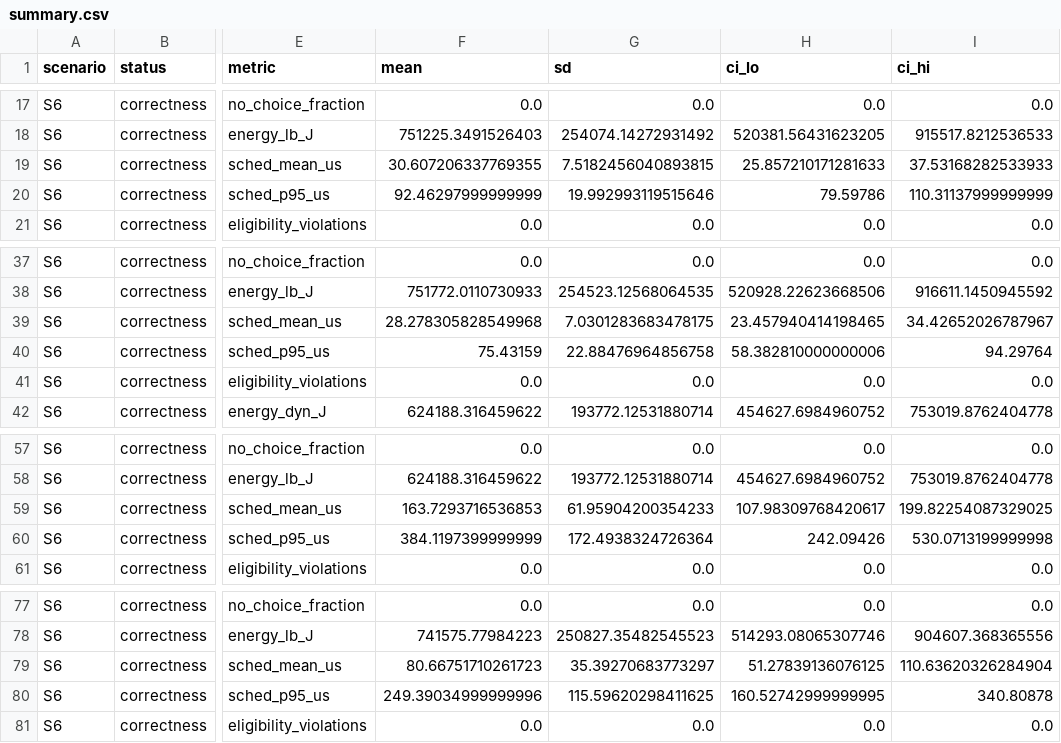
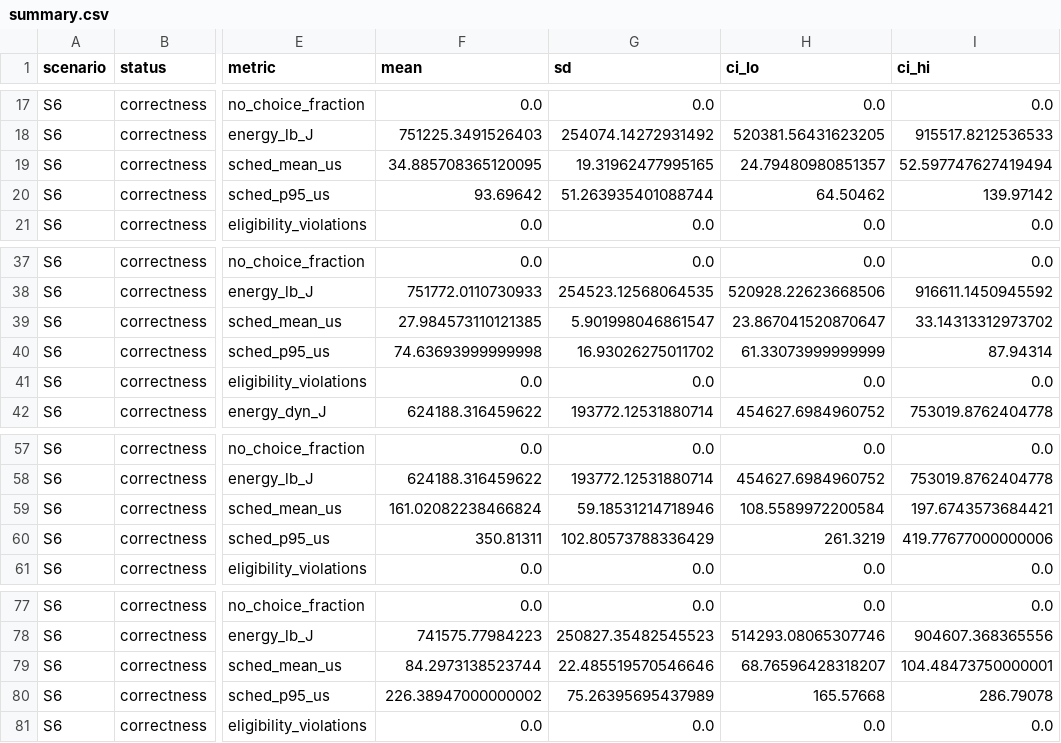
Before and after one commit to Maxxtra/phd, a CSV file: results/S6/summary.csv, drawn as a sheet; only a part is shown, gaps mark what is left out; the diff covers the shown part only; the diff names each change by its address in the sheet, - before the commit and + after, or states it on an @@ line.

```diff
--- a/results/S6/summary.csv
+++ b/results/S6/summary.csv
-F19 (mean): 30.607206337769355
+F19 (mean): 34.885708365120095
-G19 (sd): 7.5182456040893815
+G19 (sd): 19.31962477995165
-H19 (ci_lo): 25.857210171281633
+H19 (ci_lo): 24.79480980851357
-I19 (ci_hi): 37.53168282533933
+I19 (ci_hi): 52.597747627419494
-F20 (mean): 92.46297999999999
+F20 (mean): 93.69642
-G20 (sd): 19.992993119515646
+G20 (sd): 51.263935401088744
-H20 (ci_lo): 79.59786
+H20 (ci_lo): 64.50462
-I20 (ci_hi): 110.31137999999999
+I20 (ci_hi): 139.97142
-F39 (mean): 28.278305828549968
+F39 (mean): 27.984573110121385
-G39 (sd): 7.0301283683478175
+G39 (sd): 5.901998046861547
-H39 (ci_lo): 23.457940414198465
+H39 (ci_lo): 23.867041520870647
-I39 (ci_hi): 34.42652026787967
+I39 (ci_hi): 33.14313312973702
-F40 (mean): 75.43159
+F40 (mean): 74.63693999999998
-G40 (sd): 22.88476964856758
+G40 (sd): 16.93026275011702
-H40 (ci_lo): 58.382810000000006
+H40 (ci_lo): 61.33073999999999
-I40 (ci_hi): 94.29764
+I40 (ci_hi): 87.94314
-F59 (mean): 163.7293716536853
+F59 (mean): 161.02082238466824
-G59 (sd): 61.95904200354233
+G59 (sd): 59.18531214718946
-H59 (ci_lo): 107.98309768420617
+H59 (ci_lo): 108.5589972200584
-I59 (ci_hi): 199.82254087329025
+I59 (ci_hi): 197.6743573684421
-F60 (mean): 384.1197399999999
+F60 (mean): 350.81311
-G60 (sd): 172.4938324726364
+G60 (sd): 102.80573788336429
-H60 (ci_lo): 242.09426
+H60 (ci_lo): 261.3219
-I60 (ci_hi): 530.0713199999998
+I60 (ci_hi): 419.77677000000006
-F79 (mean): 80.66751710261723
+F79 (mean): 84.2973138523744
-G79 (sd): 35.39270683773297
+G79 (sd): 22.485519570546646
-H79 (ci_lo): 51.27839136076125
+H79 (ci_lo): 68.76596428318207
-I79 (ci_hi): 110.63620326284904
+I79 (ci_hi): 104.48473750000001
-F80 (mean): 249.39034999999996
+F80 (mean): 226.38947000000002
-G80 (sd): 115.59620298411625
+G80 (sd): 75.26395695437989
-H80 (ci_lo): 160.52742999999995
+H80 (ci_lo): 165.57668
-I80 (ci_hi): 340.80878
+I80 (ci_hi): 286.79078
```
Also changed, not shown: 76 edited cells elsewhere in this file, results/E-load/summary.csv, results/S1/runs.csv, 55 other files.
